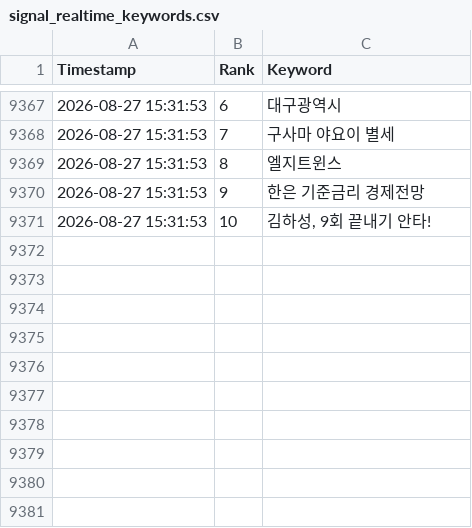
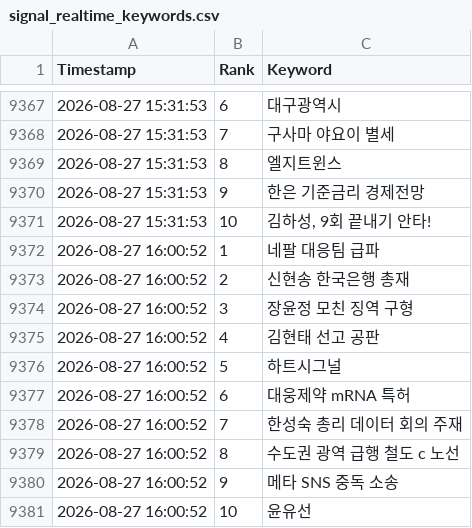
Before and after one commit to wafflecomm/TrafficCatcher, a CSV file: signal_realtime_keywords.csv, drawn as a sheet; only a part is shown, gaps mark what is left out.

```diff
--- a/signal_realtime_keywords.csv
+++ b/signal_realtime_keywords.csv
@@ -9371 +9371,11 @@
 2026-08-27 15:31:53,10,"김하성, 9회 끝내기 안타!"
+2026-08-27 16:00:52,1,네팔 대응팀 급파
+2026-08-27 16:00:52,2,신현송 한국은행 총재
+2026-08-27 16:00:52,3,장윤정 모친 징역 구형
+2026-08-27 16:00:52,4,김현태 선고 공판
+2026-08-27 16:00:52,5,하트시그널
+2026-08-27 16:00:52,6,대웅제약 mRNA 특허
+2026-08-27 16:00:52,7,한성숙 총리 데이터 회의 주재
+2026-08-27 16:00:52,8,수도권 광역 급행 철도 c 노선
+2026-08-27 16:00:52,9,메타 SNS 중독 소송
+2026-08-27 16:00:52,10,윤유선
```
Also changed, not shown: 2 other files.
